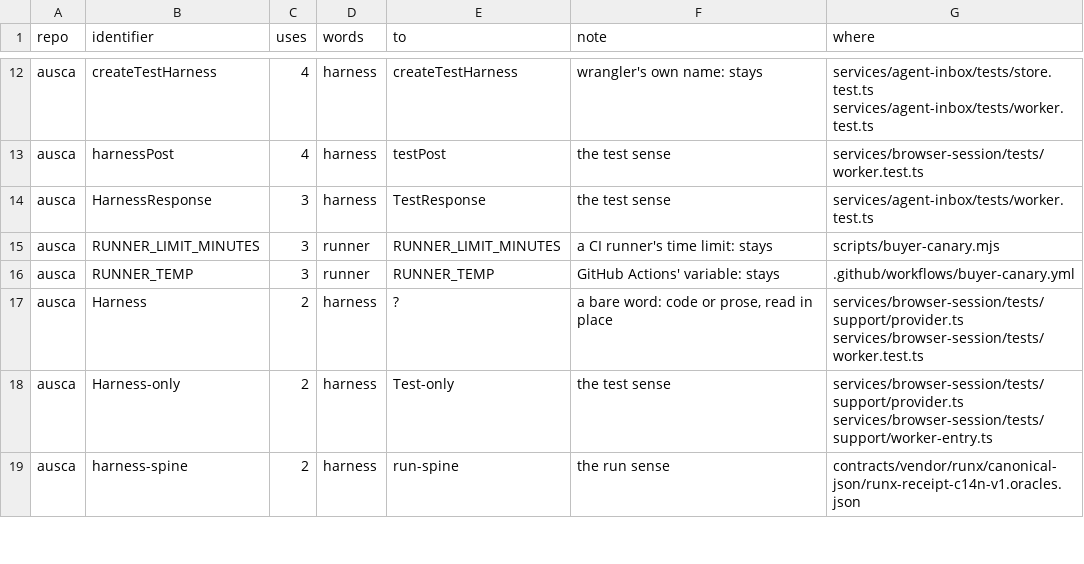
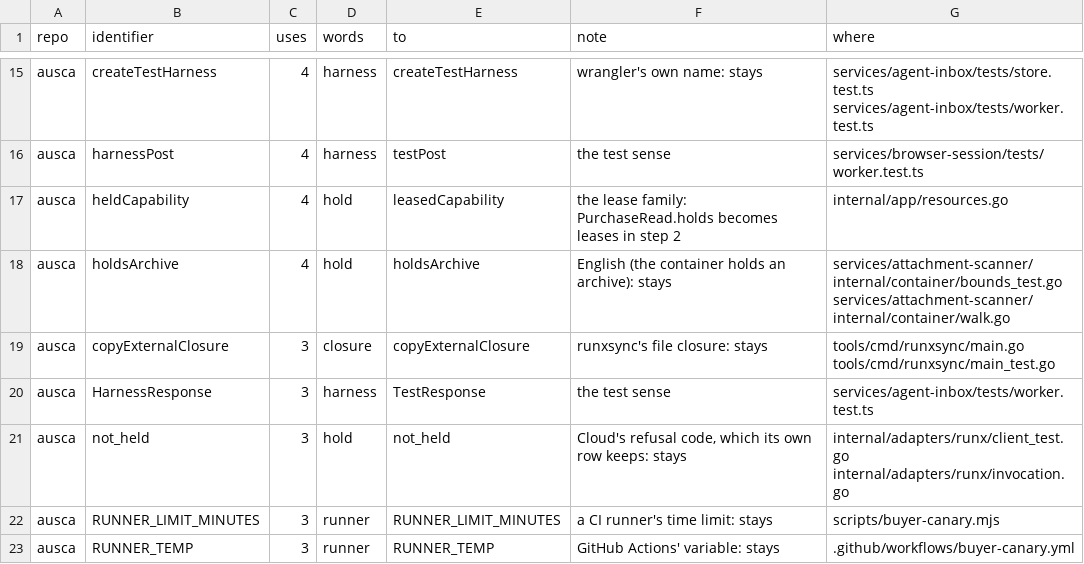
Before and after one commit to runxhq/runx, a TSV file: tools/convert/identifiers.tsv, drawn as a sheet; only a part is shown, gaps mark what is left out; the shorter side is filled out with more unchanged rows; the diff covers the shown part only; the diff names each change by its address in the sheet, - before the commit and + after, or states it on an @@ line.

Commit message:
feat(convert): Ausca's Go names, and one of nitrosend's, in the table
The consumer session scanned Ausca's Go files and Makefile, now sources,
and filled the 17 names they hold, 16 in Ausca and nitrosend's api-runner.
Kam approved them as given, and they're added as filled.

Four are the lease sense: ClaimedHold becomes ClaimedLease, Holds becomes
Leases and heldCapability becomes leasedCapability, and three test names
say lease for what Runx holds for a purchase. runnerContract and
runnerNamePattern become methodContract and methodNamePattern. The rest
stay, as English, a package's closure, or another tool's runner.

```diff
--- a/tools/convert/identifiers.tsv
+++ b/tools/convert/identifiers.tsv
+row 17: ausca | heldCapability | 4 | hold | leasedCapability | the lease family: PurchaseRead.holds becomes leases in step 2 | internal/app/resources.go
+row 18: ausca | holdsArchive | 4 | hold | holdsArchive | English (the container holds an archive): stays | services/attachment-scanner/internal/container/bounds_test.go services/attachment-scanner/internal/container/walk.go
+row 19: ausca | copyExternalClosure | 3 | closure | copyExternalClosure | runxsync's file closure: stays | tools/cmd/runxsync/main.go tools/cmd/runxsync/main_test.go
+row 21: ausca | not_held | 3 | hold | not_held | Cloud's refusal code, which its own row keeps: stays | internal/adapters/runx/client_test.go internal/adapters/runx/invocation.go
```
Also changed, not shown: 13 added rows elsewhere in this file.
